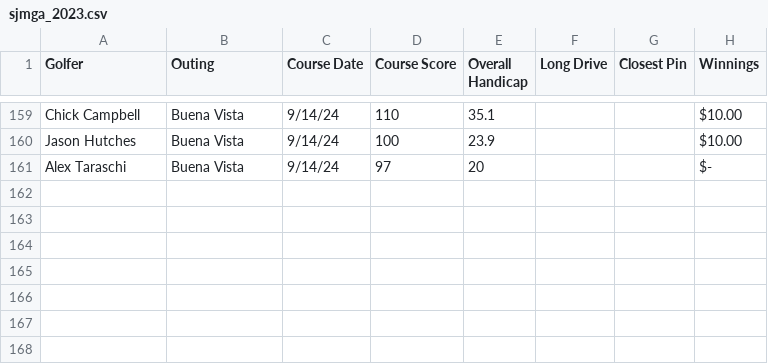
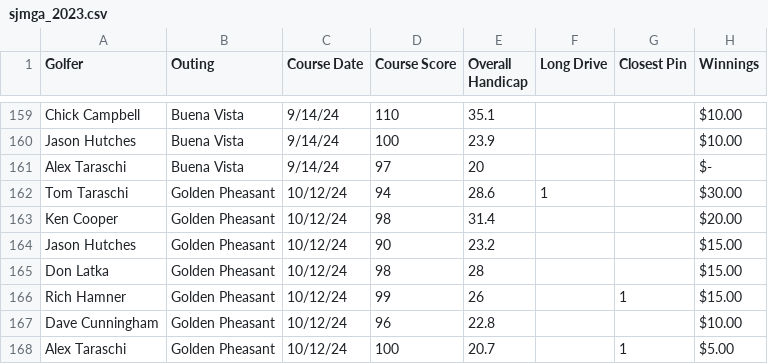
Before and after one commit to JHutch89/Hutches_Repo, a CSV file: Golf/pages/sjmga_2023.csv, drawn as a sheet; only a part is shown, gaps mark what is left out; the diff names each change by its address in the sheet, - before the commit and + after, or states it on an @@ line.

Commit message:
golf league updates

```diff
--- a/Golf/pages/sjmga_2023.csv
+++ b/Golf/pages/sjmga_2023.csv
+row 162: Tom Taraschi | Golden Pheasant | 10/12/24 | 94 | 28.6 | 1 |  | $30.00
+row 163: Ken Cooper | Golden Pheasant | 10/12/24 | 98 | 31.4 |  |  | $20.00
+row 164: Jason Hutches | Golden Pheasant | 10/12/24 | 90 | 23.2 |  |  | $15.00
+row 165: Don Latka | Golden Pheasant | 10/12/24 | 98 | 28 |  |  | $15.00
+row 166: Rich Hamner | Golden Pheasant | 10/12/24 | 99 | 26 |  | 1 | $15.00
+row 167: Dave Cunningham | Golden Pheasant | 10/12/24 | 96 | 22.8 |  |  | $10.00
+row 168: Alex Taraschi | Golden Pheasant | 10/12/24 | 100 | 20.7 |  | 1 | $5.00
```
Also changed, not shown: 1 other file.
